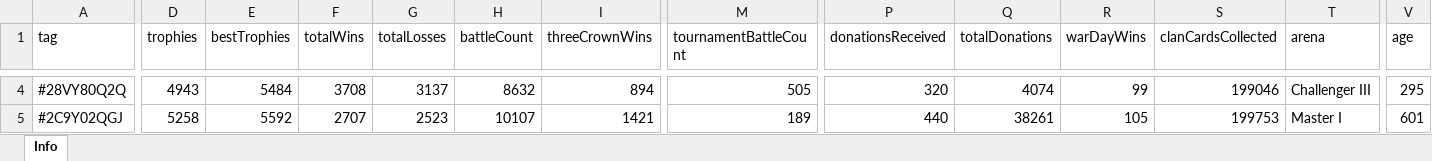
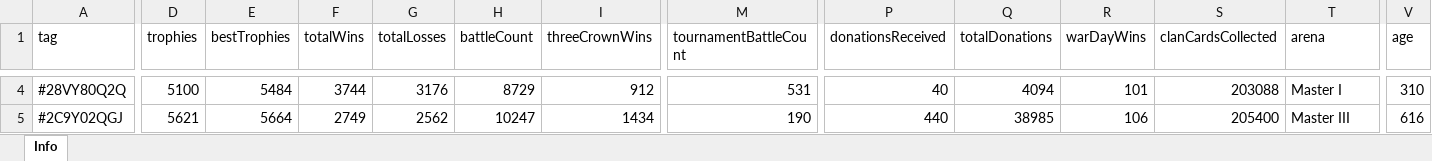
Before and after one commit to bascenso/alkateia, an Excel workbook: docs/data/memberstats.xlsx, sheet Info, drawn as a sheet; only a part is shown, gaps mark what is left out; values as stored, in another font and other column widths than the file's, no borders; the diff covers the shown part only; the diff names each change by its address in the sheet, - before the commit and + after, or states it on an @@ line.

```diff
--- a/docs/data/memberstats.xlsx (sheet Info)
+++ b/docs/data/memberstats.xlsx (sheet Info)
-D4 (trophies): 4943
+D4 (trophies): 5100
-F4 (totalWins): 3708
+F4 (totalWins): 3744
-G4 (totalLosses): 3137
+G4 (totalLosses): 3176
-H4 (battleCount): 8632
+H4 (battleCount): 8729
-I4 (threeCrownWins): 894
+I4 (threeCrownWins): 912
-M4 (tournamentBattleCount): 505
+M4 (tournamentBattleCount): 531
-P4 (donationsReceived): 320
+P4 (donationsReceived): 40
-Q4 (totalDonations): 4074
+Q4 (totalDonations): 4094
-R4 (warDayWins): 99
+R4 (warDayWins): 101
-S4 (clanCardsCollected): 199046
+S4 (clanCardsCollected): 203088
-T4 (arena): Challenger III
+T4 (arena): Master I
-V4 (age): 295
+V4 (age): 310
-D5 (trophies): 5258
+D5 (trophies): 5621
-E5 (bestTrophies): 5592
+E5 (bestTrophies): 5664
-F5 (totalWins): 2707
+F5 (totalWins): 2749
-G5 (totalLosses): 2523
+G5 (totalLosses): 2562
-H5 (battleCount): 10107
+H5 (battleCount): 10247
-I5 (threeCrownWins): 1421
+I5 (threeCrownWins): 1434
-M5 (tournamentBattleCount): 189
+M5 (tournamentBattleCount): 190
-Q5 (totalDonations): 38261
+Q5 (totalDonations): 38985
-R5 (warDayWins): 105
+R5 (warDayWins): 106
-S5 (clanCardsCollected): 199753
+S5 (clanCardsCollected): 205400
-T5 (arena): Master I
+T5 (arena): Master III
-V5 (age): 601
+V5 (age): 616
```
Also changed, not shown: 1 added row, 3 removed rows and 540 edited cells elsewhere in this sheet, docs/data/warmap.xlsx, docs/data/warstats.xlsx, 13 other files.
